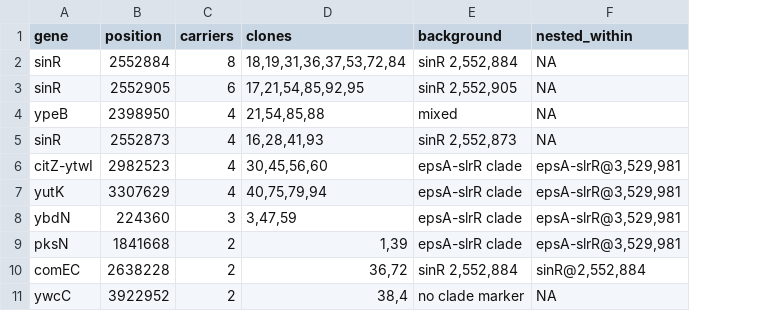
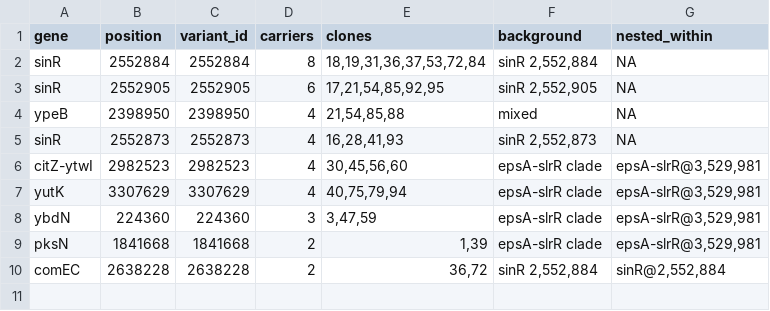
Before and after one commit to LennonLab/starvation, a CSV file: 2.Mutations/output/cooccurrence_tests.csv, drawn as a sheet; removed rows and columns are numbered as before the commit, all else as after; the diff names each change by its address in the sheet, - before the commit and + after, or states it on an @@ line.

```diff
--- a/2.Mutations/output/cooccurrence_tests.csv
+++ b/2.Mutations/output/cooccurrence_tests.csv
+column C (variant_id), rows 2-10: 2552884 | 2552905 | 2398950 | 2552873 | 2982523 | 3307629 | 224360 | 1841668 | 2638228
-row 11: ywcC | 3922952 | 2 | 38,4 | no clade marker | NA
```
Also changed, not shown: 2.Mutations/data/genotypes_total_fraction.csv, 2.Mutations/data/mutations.csv, 50 other files.
